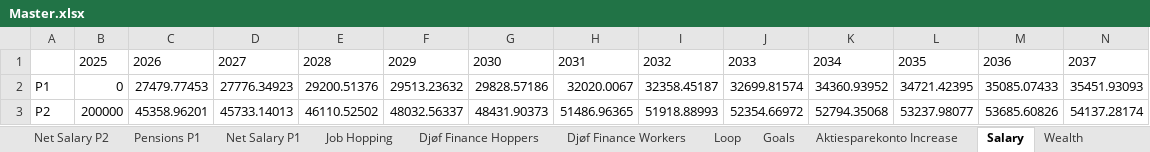
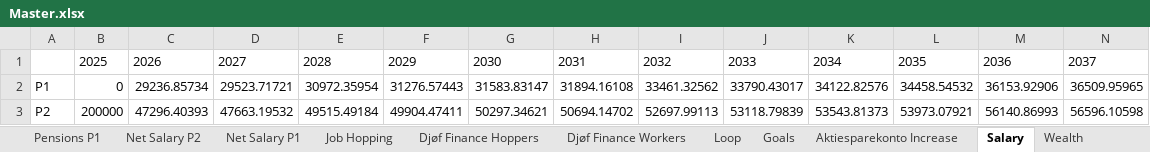
Before and after one commit to tbearlarsen/AEF_thesis_GBI, an Excel workbook: GBI Optimisation/Data/Master.xlsx, sheet Salary, drawn as a sheet; only a part is shown; values as stored, in another font and other column widths than the file's, no borders; the diff covers the shown part only; the diff names each change by its address in the sheet, - before the commit and + after, or states it on an @@ line.

```diff
--- a/GBI Optimisation/Data/Master.xlsx (sheet Salary)
+++ b/GBI Optimisation/Data/Master.xlsx (sheet Salary)
@@ sheet tab order changed: Pensions P1 | Net Salary P2 | Net Salary P1 | Job Hopping | Djøf Finance Hoppers | Djøf Finance Workers | Loop | Goals | Aktiesparekonto Increase | Salary | Wealth @@
-C2: 27479.77453
+C2: 29236.85734
-D2: 27776.34923
+D2: 29523.71721
-E2: 29200.51376
+E2: 30972.35954
-F2: 29513.23632
+F2: 31276.57443
-G2: 29828.57186
+G2: 31583.83147
-H2: 32020.0067
+H2: 31894.16108
-I2: 32358.45187
+I2: 33461.32562
-J2: 32699.81574
+J2: 33790.43017
-K2: 34360.93952
+K2: 34122.82576
-L2: 34721.42395
+L2: 34458.54532
-M2: 35085.07433
+M2: 36153.92906
-N2: 35451.93093
+N2: 36509.95965
-C3: 45358.96201
+C3: 47296.40393
-D3: 45733.14013
+D3: 47663.19532
-E3: 46110.52502
+E3: 49515.49184
-F3: 48032.56337
+F3: 49904.47411
-G3: 48431.90373
+G3: 50297.34621
-H3: 51486.96365
+H3: 50694.14702
-I3: 51918.88993
+I3: 52697.99113
-J3: 52354.66972
+J3: 53118.79839
-K3: 52794.35068
+K3: 53543.81373
-L3: 53237.98077
+L3: 53973.07921
-M3: 53685.60826
+M3: 56140.86993
-N3: 54137.28174
+N3: 56596.10598
```
Also changed, not shown: 51 edited cells elsewhere in this sheet, sheet Net Salary P1, sheet Pensions P2, sheet Pensions P1, sheet Net Salary P2, sheet Income, sheet Wealth, 2 more sheets, other sheet tabs, formulas that keep their value, charts or pictures.
